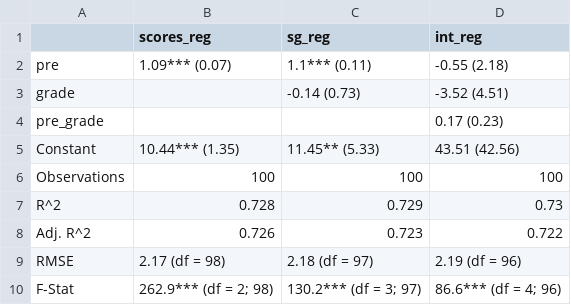
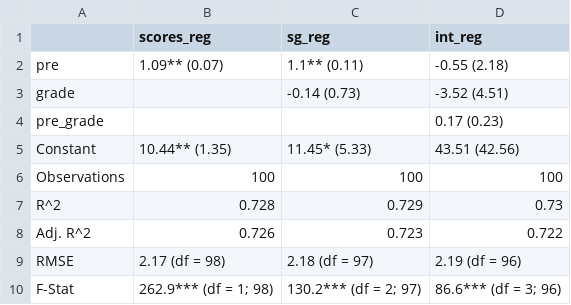
Before and after one commit to swellberg/R-Guides, a CSV file: Tables and Figures/Regression Table.csv, drawn as a sheet.

Commit message:
Fixed regression output table stars

```diff
--- a/Tables and Figures/Regression Table.csv
+++ b/Tables and Figures/Regression Table.csv
@@ -1,6 +1,6 @@
 "","scores_reg","sg_reg","int_reg"
-"pre","1.09*** (0.07)","1.1*** (0.11)","-0.55 (2.18)"
+"pre","1.09** (0.07)","1.1** (0.11)","-0.55 (2.18)"
 "grade","","-0.14 (0.73)","-3.52 (4.51)"
 "pre_grade","","","0.17 (0.23)"
-"Constant","10.44*** (1.35)","11.45** (5.33)","43.51 (42.56)"
+"Constant","10.44** (1.35)","11.45* (5.33)","43.51 (42.56)"
 "Observations","100","100","100"
@@ -9,2 +9,2 @@
 "RMSE","2.17 (df = 98)","2.18 (df = 97)","2.19 (df = 96)"
-"F-Stat","262.9*** (df = 2; 98)","130.2*** (df = 3; 97)","86.6*** (df = 4; 96)"
+"F-Stat","262.9*** (df = 1; 98)","130.2*** (df = 2; 97)","86.6*** (df = 3; 96)"
```
Also changed, not shown: 1 other file.
